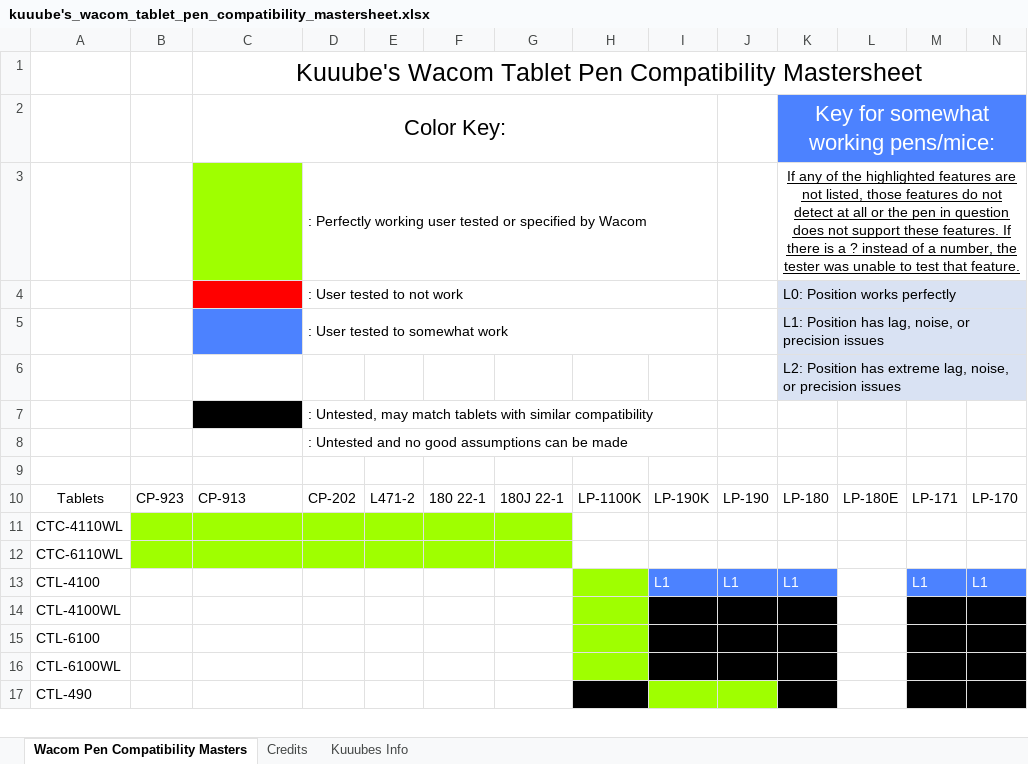
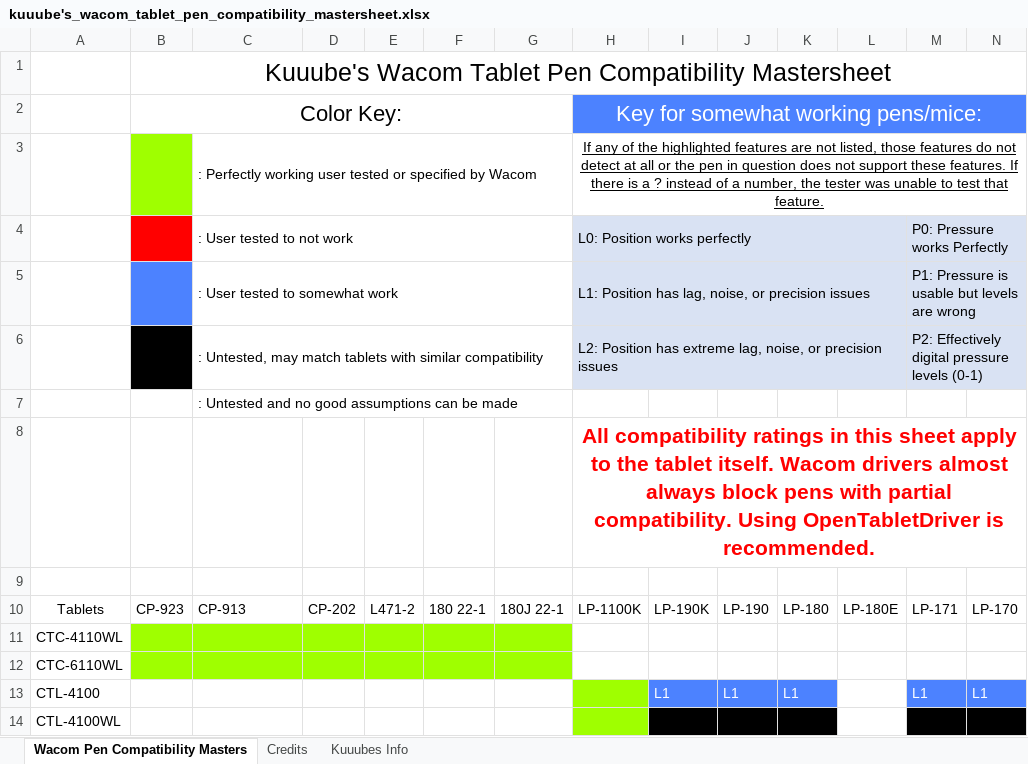
Before and after one commit to Kuuuube/Kuuuube.github.io, an Excel workbook: kuuube's_wacom_tablet_pen_compatibility_mastersheet.xlsx, sheet Wacom Pen Compatibility Masters, drawn as a sheet; only a part is shown; the shorter side is filled out with more unchanged rows; values as stored, in another font and other column widths than the file's, no borders; charts and pictures not drawn; removed rows and columns are numbered as before the commit, all else as after; rows hold the shown columns only; the diff names each change by its address in the sheet, - before the commit and + after, or states it on an @@ line.

Commit message:
Update sheets

```diff
--- a/kuuube's_wacom_tablet_pen_compatibility_mastersheet.xlsx (sheet Wacom Pen Compatibility Masters)
+++ b/kuuube's_wacom_tablet_pen_compatibility_mastersheet.xlsx (sheet Wacom Pen Compatibility Masters)
+row 1:  | Kuuube's Wacom Tablet Pen Compatibility Mastersheet
+row 2:  | Color Key: |  |  |  |  |  | Key for somewhat working pens/mice:
+row 3:  |  | : Perfectly working user tested or specified by Wacom |  |  |  |  | If any of the highlighted features are not listed, those features do not detect at all or the pen in question does not support these features. If there is a ? instead of a number, the tester was unable to test that feature.
+row 4:  |  | : User tested to not work |  |  |  |  | L0: Position works perfectly |  |  |  |  | P0: Pressure works Perfectly
+row 5:  |  | : User tested to somewhat work |  |  |  |  | L1: Position has lag, noise, or precision issues |  |  |  |  | P1: Pressure is usable but levels are wrong
+row 6:  |  | : Untested, may match tablets with similar compatibility |  |  |  |  | L2: Position has extreme lag, noise, or precision issues |  |  |  |  | P2: Effectively digital pressure levels (0-1)
-C7: Kuuube's Wacom Tablet Pen Compatibility Mastersheet
+C7: : Untested and no good assumptions can be made
@@ C7 text size: smaller, alignment: center → left @@
-C1:AN1 merged
+C7:G7 merged
-row 2:  |  | Color Key: |  |  |  |  |  |  |  | Key for somewhat working pens/mice:
-row 3:  |  |  | : Perfectly working user tested or specified by Wacom |  |  |  |  |  |  | If any of the highlighted features are not listed, those features do not detect at all or the pen in question does not support these features. If there is a ? instead of a number, the tester was unable to test that feature.
-row 4:  |  |  | : User tested to not work |  |  |  |  |  |  | L0: Position works perfectly
-row 5:  |  |  | : User tested to somewhat work |  |  |  |  |  |  | L1: Position has lag, noise, or precision issues
-row 6:  |  |  |  |  |  |  |  |  |  | L2: Position has extreme lag, noise, or precision issues
-row 7:  |  |  | : Untested, may match tablets with similar compatibility
-row 8:  |  |  | : Untested and no good assumptions can be made
+row 8:  |  |  |  |  |  |  | All compatibility ratings in this sheet apply to the tablet itself. Wacom drivers almost always block pens with partial compatibility. Using OpenTabletDriver is recommended.
```
Also changed, not shown: kuuube's_tablet_buying_guide.xlsx, kuuube's_wacom_nib_compatibility_mastersheet.xlsx, 10 other files.
